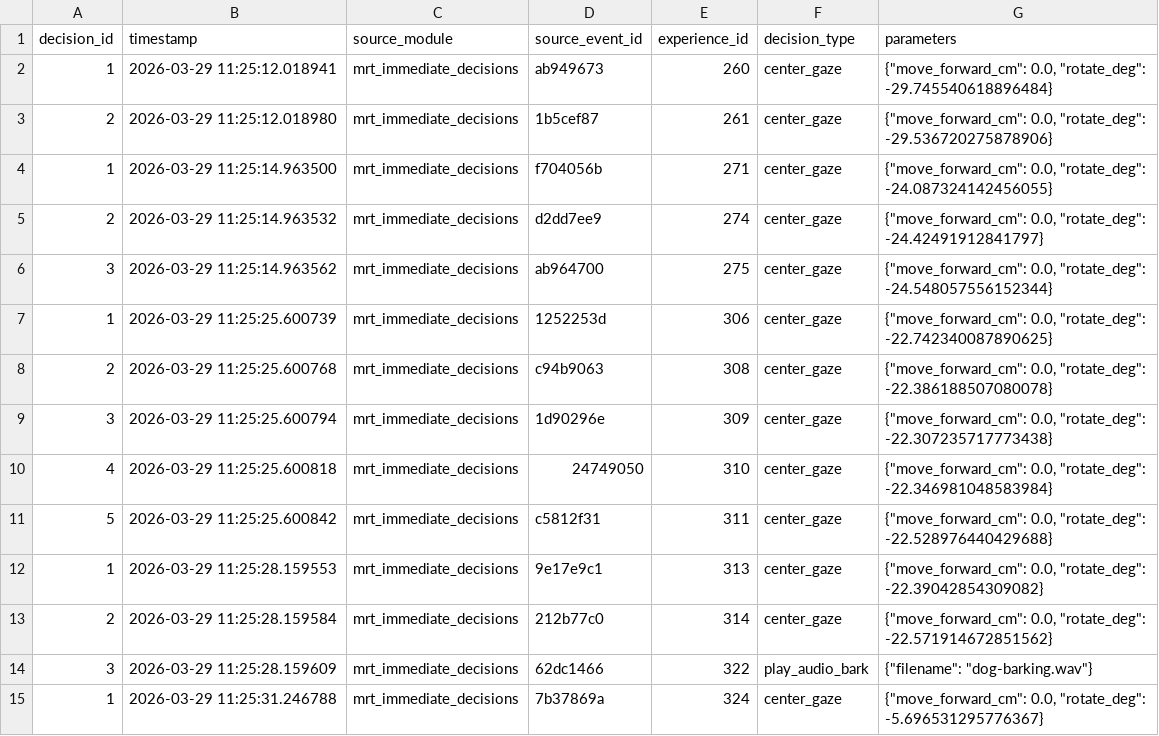
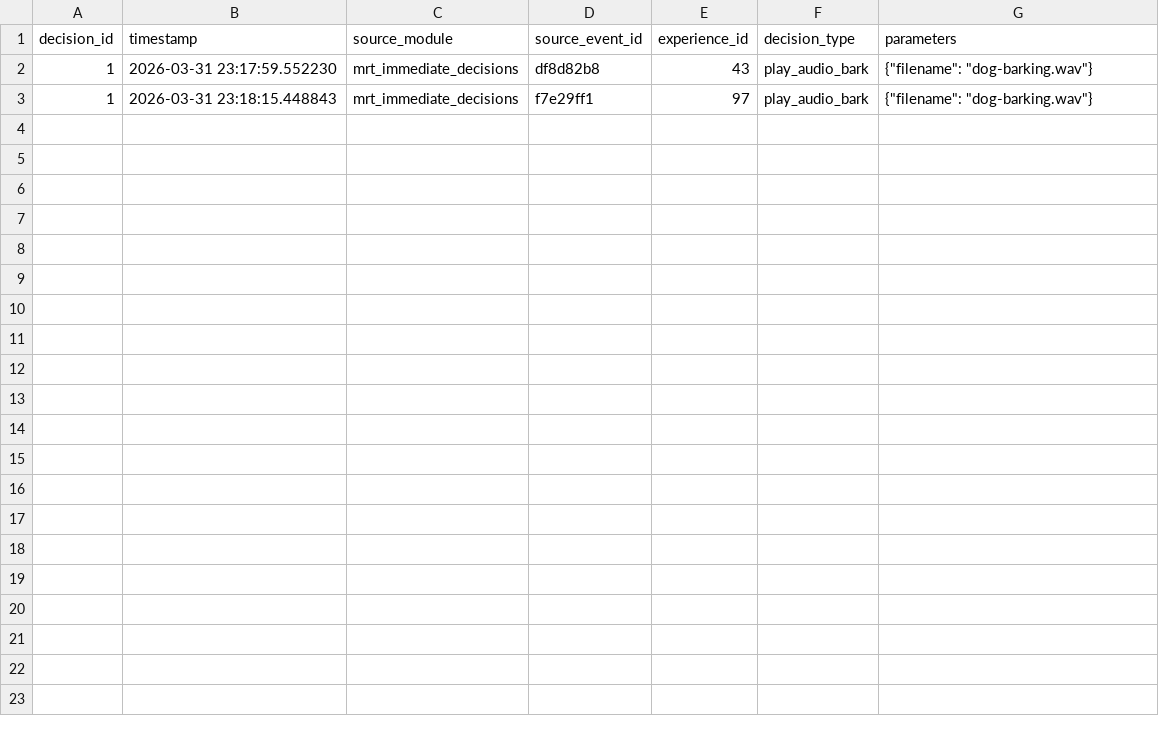
Before and after one commit to OrBerebi/Logots, a CSV file: recordings/mrt_decisions_to_actions.csv, drawn as a sheet.

```diff
--- a/recordings/mrt_decisions_to_actions.csv
+++ b/recordings/mrt_decisions_to_actions.csv
@@ -1,15 +1,3 @@
 decision_id,timestamp,source_module,source_event_id,experience_id,decision_type,parameters
-1,2026-03-29 11:25:12.018941,mrt_immediate_decisions,ab949673,260,center_gaze,"{""move_forward_cm"": 0.0, ""rotate_deg"": -29.745540618896484}"
-2,2026-03-29 11:25:12.018980,mrt_immediate_decisions,1b5cef87,261,center_gaze,"{""move_forward_cm"": 0.0, ""rotate_deg"": -29.536720275878906}"
-1,2026-03-29 11:25:14.963500,mrt_immediate_decisions,f704056b,271,center_gaze,"{""move_forward_cm"": 0.0, ""rotate_deg"": -24.087324142456055}"
-2,2026-03-29 11:25:14.963532,mrt_immediate_decisions,d2dd7ee9,274,center_gaze,"{""move_forward_cm"": 0.0, ""rotate_deg"": -24.42491912841797}"
-3,2026-03-29 11:25:14.963562,mrt_immediate_decisions,ab964700,275,center_gaze,"{""move_forward_cm"": 0.0, ""rotate_deg"": -24.548057556152344}"
-1,2026-03-29 11:25:25.600739,mrt_immediate_decisions,1252253d,306,center_gaze,"{""move_forward_cm"": 0.0, ""rotate_deg"": -22.742340087890625}"
-2,2026-03-29 11:25:25.600768,mrt_immediate_decisions,c94b9063,308,center_gaze,"{""move_forward_cm"": 0.0, ""rotate_deg"": -22.386188507080078}"
-3,2026-03-29 11:25:25.600794,mrt_immediate_decisions,1d90296e,309,center_gaze,"{""move_forward_cm"": 0.0, ""rotate_deg"": -22.307235717773438}"
-4,2026-03-29 11:25:25.600818,mrt_immediate_decisions,24749050,310,center_gaze,"{""move_forward_cm"": 0.0, ""rotate_deg"": -22.346981048583984}"
-5,2026-03-29 11:25:25.600842,mrt_immediate_decisions,c5812f31,311,center_gaze,"{""move_forward_cm"": 0.0, ""rotate_deg"": -22.528976440429688}"
-1,2026-03-29 11:25:28.159553,mrt_immediate_decisions,9e17e9c1,313,center_gaze,"{""move_forward_cm"": 0.0, ""rotate_deg"": -22.39042854309082}"
-2,2026-03-29 11:25:28.159584,mrt_immediate_decisions,212b77c0,314,center_gaze,"{""move_forward_cm"": 0.0, ""rotate_deg"": -22.571914672851562}"
-3,2026-03-29 11:25:28.159609,mrt_immediate_decisions,62dc1466,322,play_audio_bark,"{""filename"": ""dog-barking.wav""}"
-1,2026-03-29 11:25:31.246788,mrt_immediate_decisions,7b37869a,324,center_gaze,"{""move_forward_cm"": 0.0, ""rotate_deg"": -5.696531295776367}"
+1,2026-03-31 23:17:59.552230,mrt_immediate_decisions,df8d82b8,43,play_audio_bark,"{""filename"": ""dog-barking.wav""}"
+1,2026-03-31 23:18:15.448843,mrt_immediate_decisions,f7e29ff1,97,play_audio_bark,"{""filename"": ""dog-barking.wav""}"
```
Also changed, not shown: recordings/mrt_immediate_decisions.csv, 3 other files.
